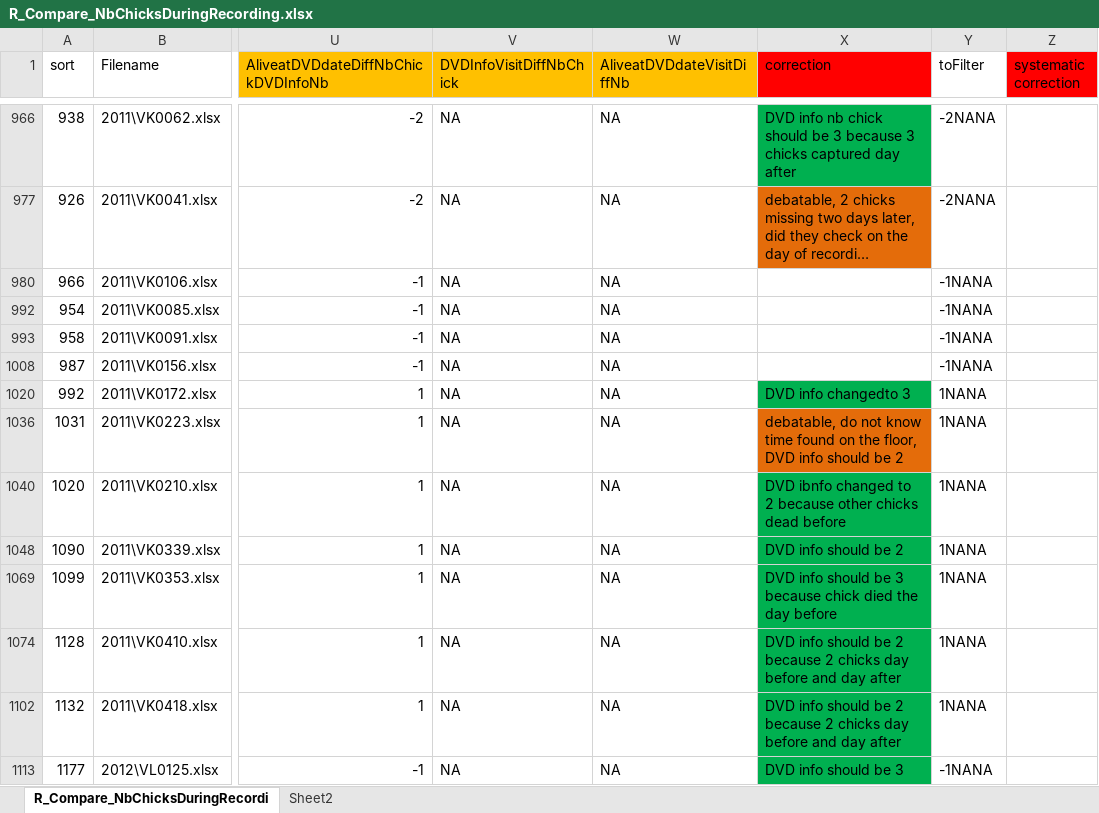
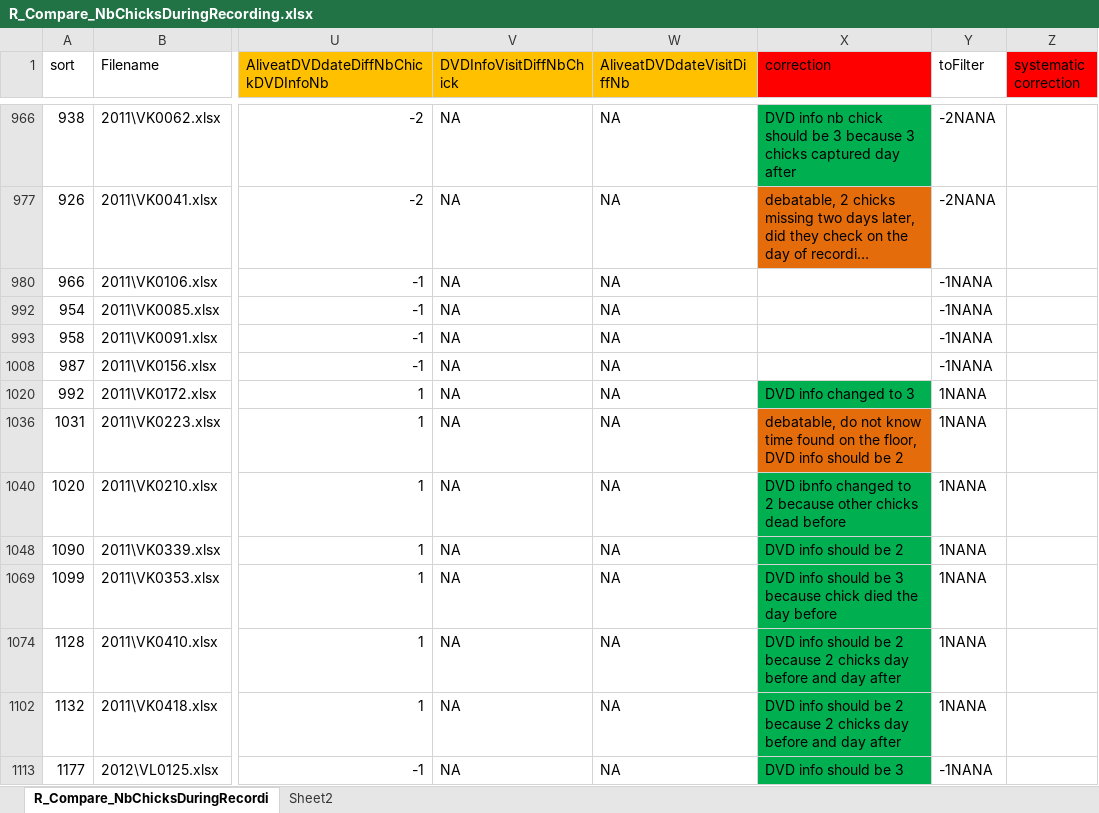
Before and after one commit to MalikaIhle/ProvisioningDataCombination, an Excel workbook: R_Compare_NbChicksDuringRecording.xlsx, sheet R_Compare_NbChicksDuringRecordi, drawn as a sheet; only a part is shown, gaps mark what is left out; long unchanged cells end in …; values as stored, in another font and other column widths than the file's, no borders; conditional formats not drawn; the diff names each change by its address in the sheet, - before the commit and + after, or states it on an @@ line.

Commit message:
compare nb offsrping in DVDinfo and Alive

```diff
--- a/R_Compare_NbChicksDuringRecording.xlsx (sheet R_Compare_NbChicksDuringRecordi)
+++ b/R_Compare_NbChicksDuringRecording.xlsx (sheet R_Compare_NbChicksDuringRecordi)
-X1020 (correction): DVD info changedto 3
+X1020 (correction): DVD info changed to 3
```
